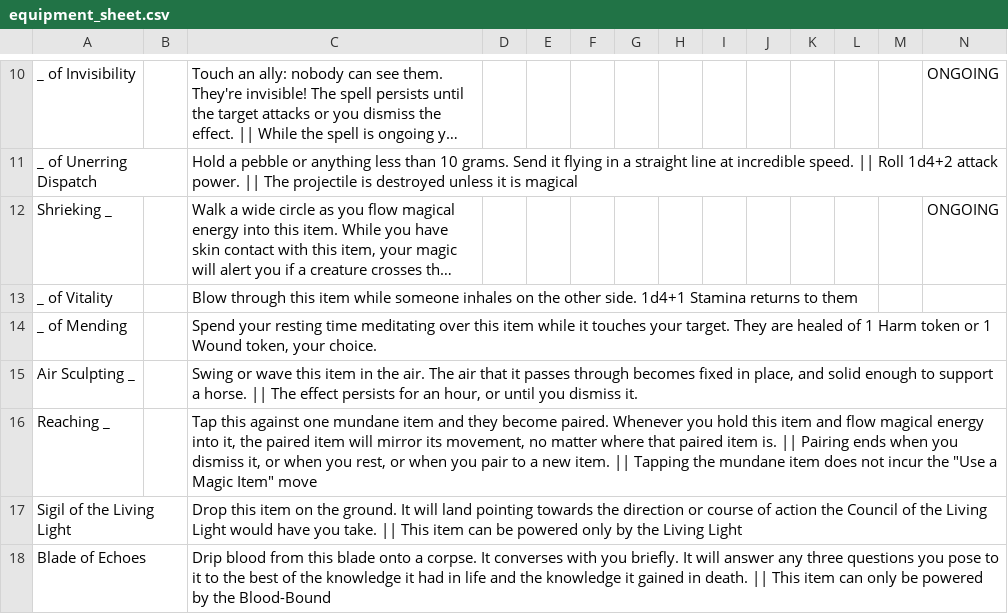
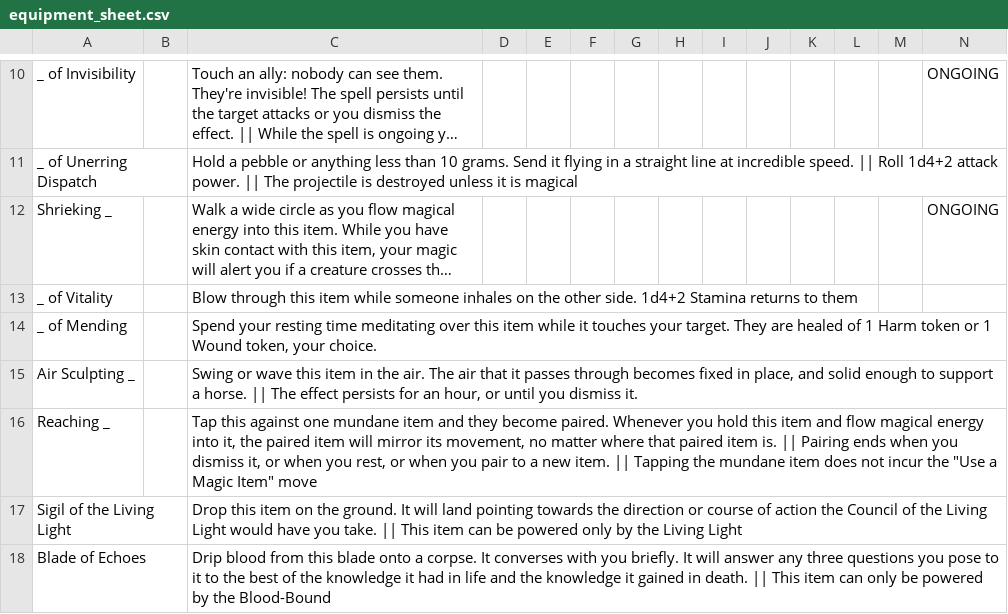
Before and after one commit to barbazul/1kfa, a CSV file: resolution_cards/equipment_sheet.csv, drawn as a sheet; only a part is shown, gaps mark what is left out; long unchanged cells end in …; the diff names each change by its address in the sheet, - before the commit and + after, or states it on an @@ line.

Commit message:
vitatilty does 1d4+2
Former-commit-id: ce6e4806b2f0c494107e789202c936ab408f5d28

```diff
--- a/resolution_cards/equipment_sheet.csv
+++ b/resolution_cards/equipment_sheet.csv
-C13: …other side. 1d4+1 Stamina returns…
+C13: …other side. 1d4+2 Stamina returns…
```
